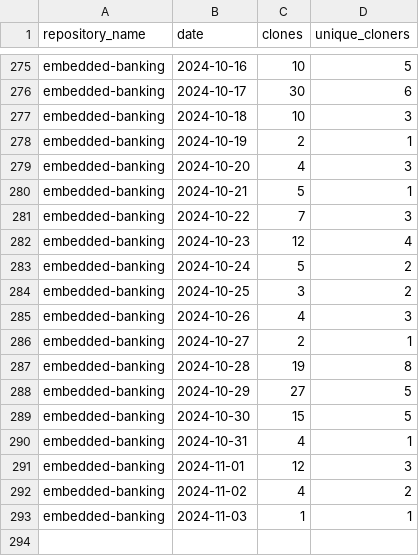
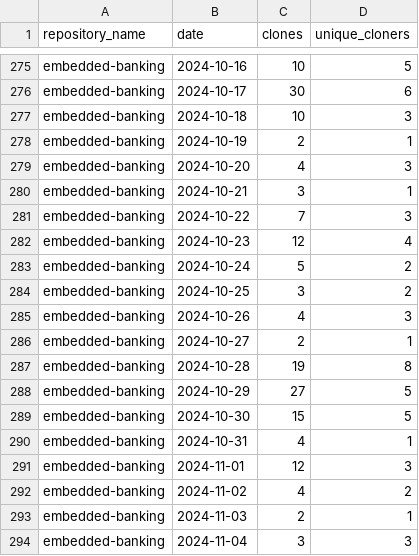
Before and after one commit to jpmorgan-payments/embedded-finance, a CSV file: metrics/clone-stats-sorted.csv, drawn as a sheet; only a part is shown, gaps mark what is left out.

```diff
--- a/metrics/clone-stats-sorted.csv
+++ b/metrics/clone-stats-sorted.csv
@@ -279,3 +279,3 @@ embedded-banking,2024-10-19,2,1
 embedded-banking,2024-10-20,4,3
-embedded-banking,2024-10-21,5,1
+embedded-banking,2024-10-21,3,1
 embedded-banking,2024-10-22,7,3
@@ -292,2 +292,3 @@ embedded-banking,2024-11-01,12,3
 embedded-banking,2024-11-02,4,2
-embedded-banking,2024-11-03,1,1
+embedded-banking,2024-11-03,2,1
+embedded-banking,2024-11-04,3,3
```
Also changed, not shown: metrics/clone-stats.csv, metrics/referrer-stats-sorted.csv, 3 other files.
